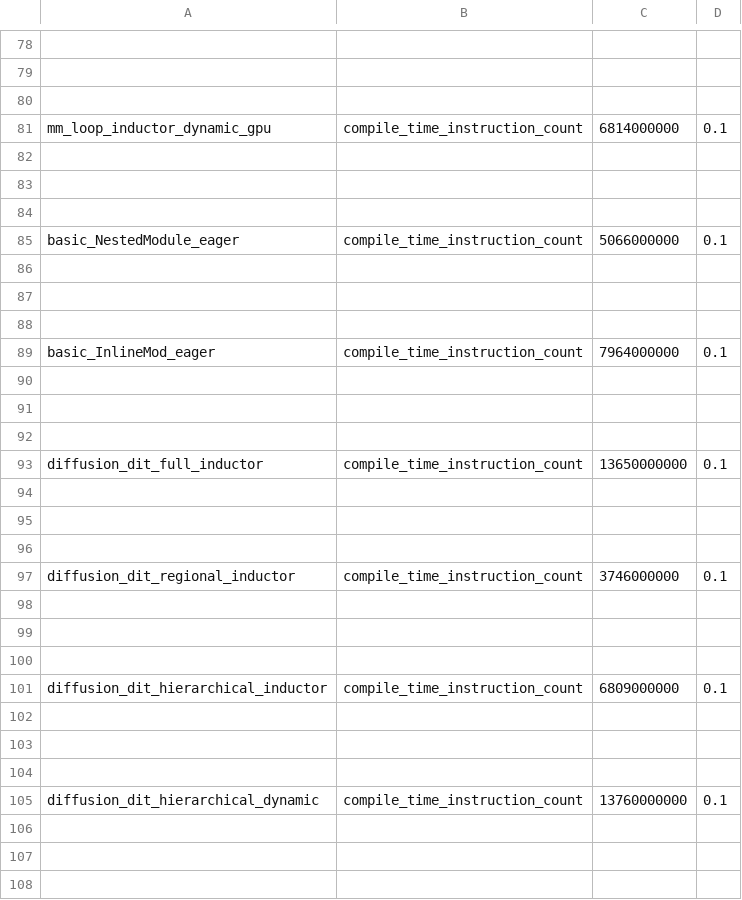
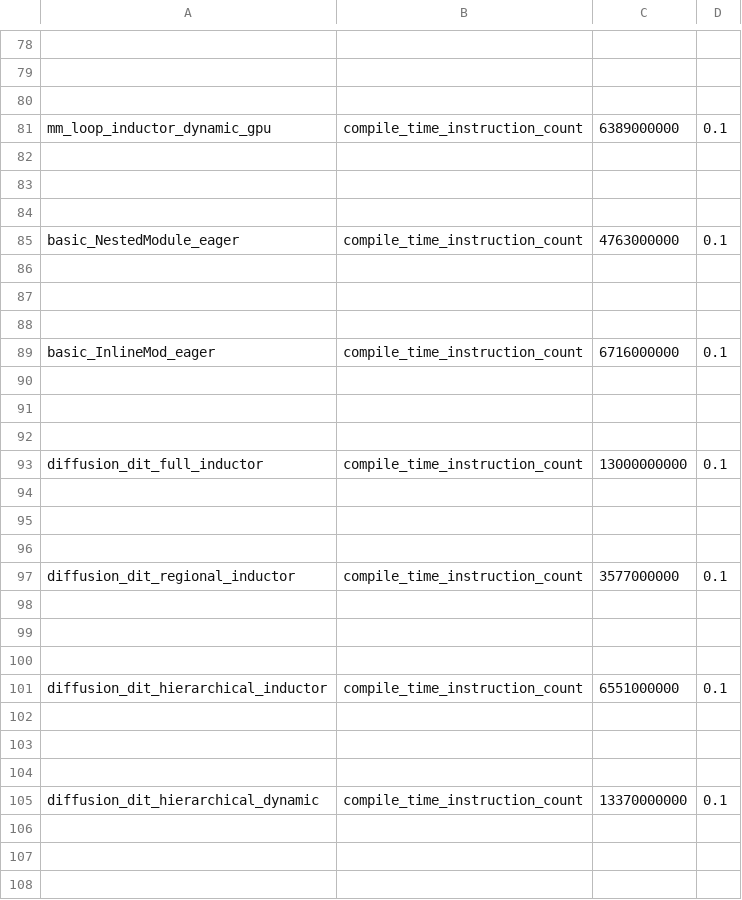
Before and after one commit to hjinnkim/pytorch, a CSV file: benchmarks/dynamo/pr_time_benchmarks/expected_results.csv, drawn as a sheet; only a part is shown, gaps mark what is left out; the diff covers the shown part only; the diff names each change by its address in the sheet, - before the commit and + after, or states it on an @@ line.

```diff
--- a/benchmarks/dynamo/pr_time_benchmarks/expected_results.csv
+++ b/benchmarks/dynamo/pr_time_benchmarks/expected_results.csv
-C81: 6814000000
+C81: 6389000000
-C85: 5066000000
+C85: 4763000000
-C89: 7964000000
+C89: 6716000000
-C93: 13650000000
+C93: 13000000000
-C97: 3746000000
+C97: 3577000000
-C101: 6809000000
+C101: 6551000000
-C105: 13760000000
+C105: 13370000000
```
Also changed, not shown: 30 edited cells elsewhere in this file, 2 other files.
